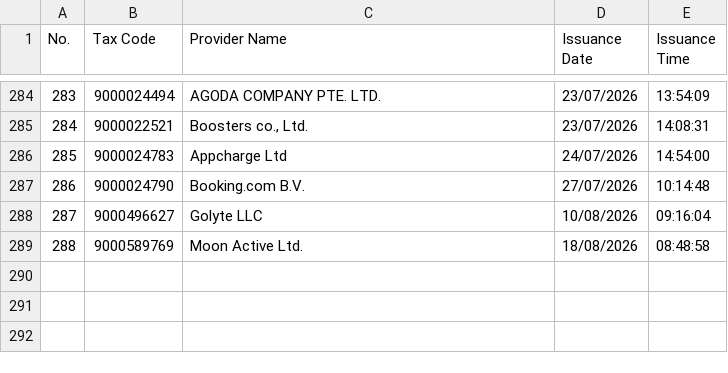
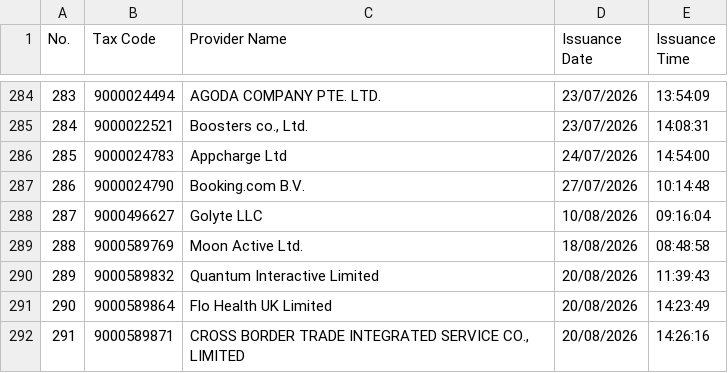
Before and after one commit to tubeoism/fct-id-lookup, a CSV file: registered_contractors.csv, drawn as a sheet; only a part is shown, gaps mark what is left out; the diff names each change by its address in the sheet, - before the commit and + after, or states it on an @@ line.

```diff
--- a/registered_contractors.csv
+++ b/registered_contractors.csv
+row 290: 289 | 9000589832 | Quantum Interactive Limited | 20/08/2026 | 11:39:43
+row 291: 290 | 9000589864 | Flo Health UK Limited | 20/08/2026 | 14:23:49
+row 292: 291 | 9000589871 | CROSS BORDER TRADE INTEGRATED SERVICE CO., LIMITED | 20/08/2026 | 14:26:16
```
Also changed, not shown: 1 other file.
